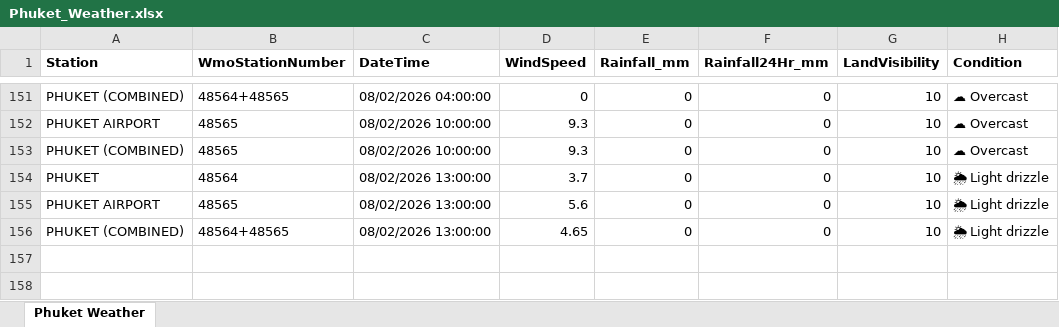
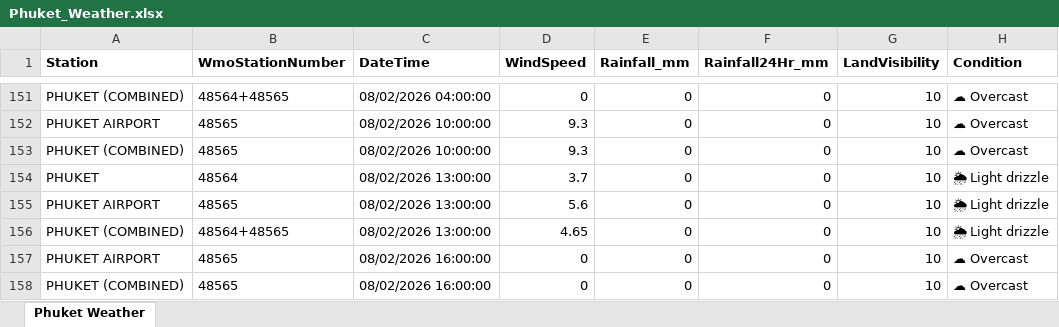
Before and after one commit to ankitrana90/my-phuket-weather-repo, an Excel workbook: Phuket_Weather.xlsx, sheet Phuket Weather, drawn as a sheet; only a part is shown, gaps mark what is left out; values as stored, in another font and other column widths than the file's, no borders; the diff names each change by its address in the sheet, - before the commit and + after, or states it on an @@ line.

```diff
--- a/Phuket_Weather.xlsx (sheet Phuket Weather)
+++ b/Phuket_Weather.xlsx (sheet Phuket Weather)
+row 157: PHUKET AIRPORT | 48565 | 08/02/2026 16:00:00 | 0 | 0 | 0 | 10 | ☁ Overcast
+row 158: PHUKET (COMBINED) | 48565 | 08/02/2026 16:00:00 | 0 | 0 | 0 | 10 | ☁ Overcast
```
